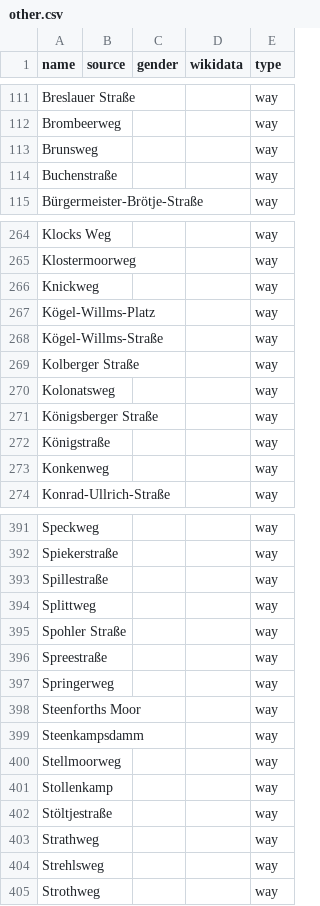
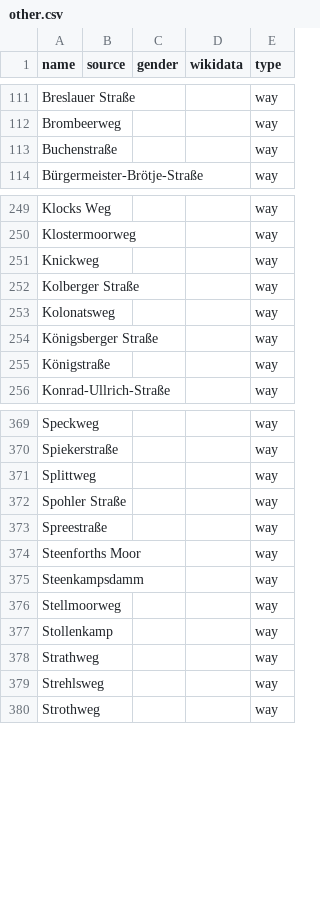
Before and after one commit to EqualStreetNames/equalstreetnames-rastede, a CSV file: data/other.csv, drawn as a sheet; only a part is shown, gaps mark what is left out; removed rows and columns are numbered as before the commit, all else as after; the diff covers the shown part only; the diff names each change by its address in the sheet, - before the commit and + after, or states it on an @@ line.

```diff
--- a/data/other.csv
+++ b/data/other.csv
-row 113: Brunsweg |  |  |  | way
-row 267: Kögel-Willms-Platz |  |  |  | way
-row 268: Kögel-Willms-Straße |  |  |  | way
-row 273: Konkenweg |  |  |  | way
-row 393: Spillestraße |  |  |  | way
-row 397: Springerweg |  |  |  | way
-row 402: Stöltjestraße |  |  |  | way
```
Also changed, not shown: 1 added row and 27 removed rows elsewhere in this file, data/gender.csv, 2 other files.
